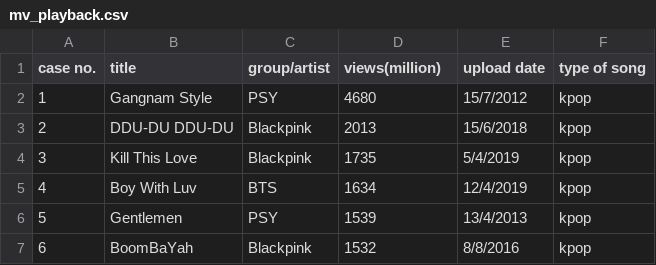
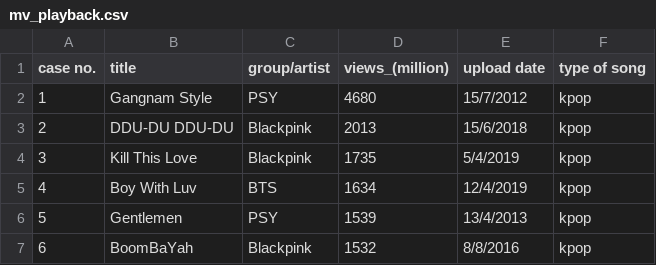
Before and after one commit to hongyanyi0v0/STAT1013.proj, a CSV file: mv_playback.csv, drawn as a sheet; only a part is shown.

Commit message:
Update mv_playback.csv

```diff
--- a/mv_playback.csv
+++ b/mv_playback.csv
@@ -1,2 +1,2 @@
-case no.,title, group/artist,views(million),upload date,type of song
+case no.,title, group/artist,views_(million),upload date,type of song
 1,Gangnam Style,PSY,4680,15/7/2012,kpop
```
